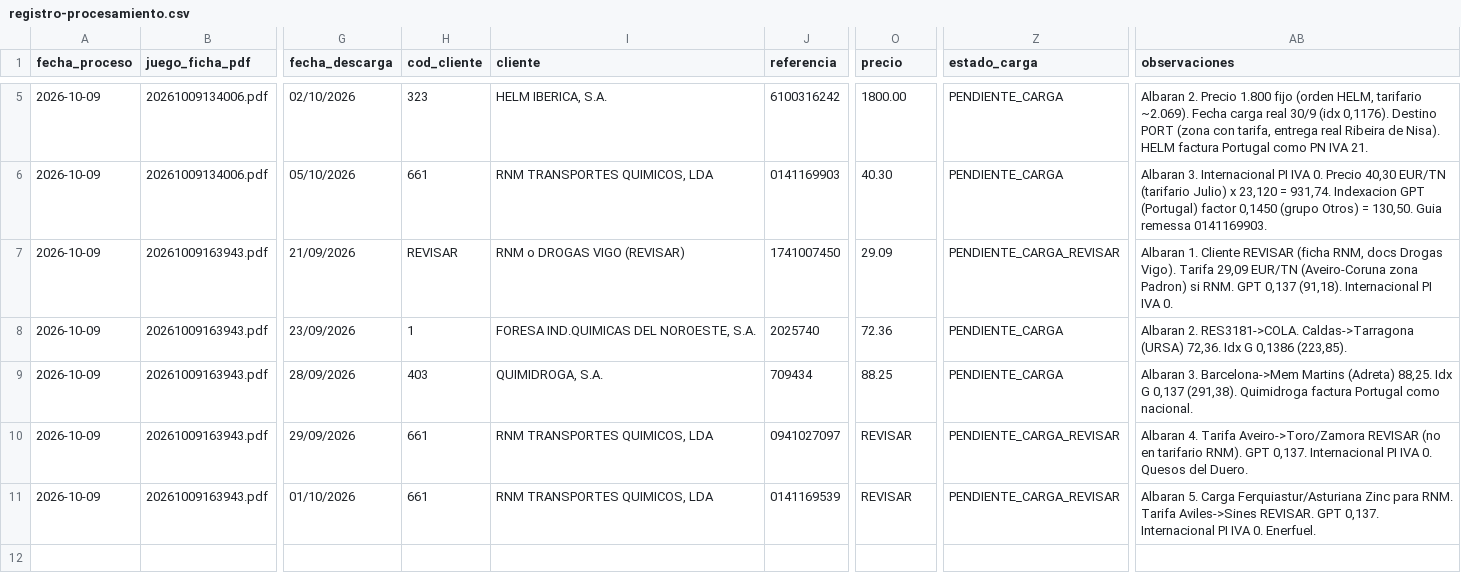
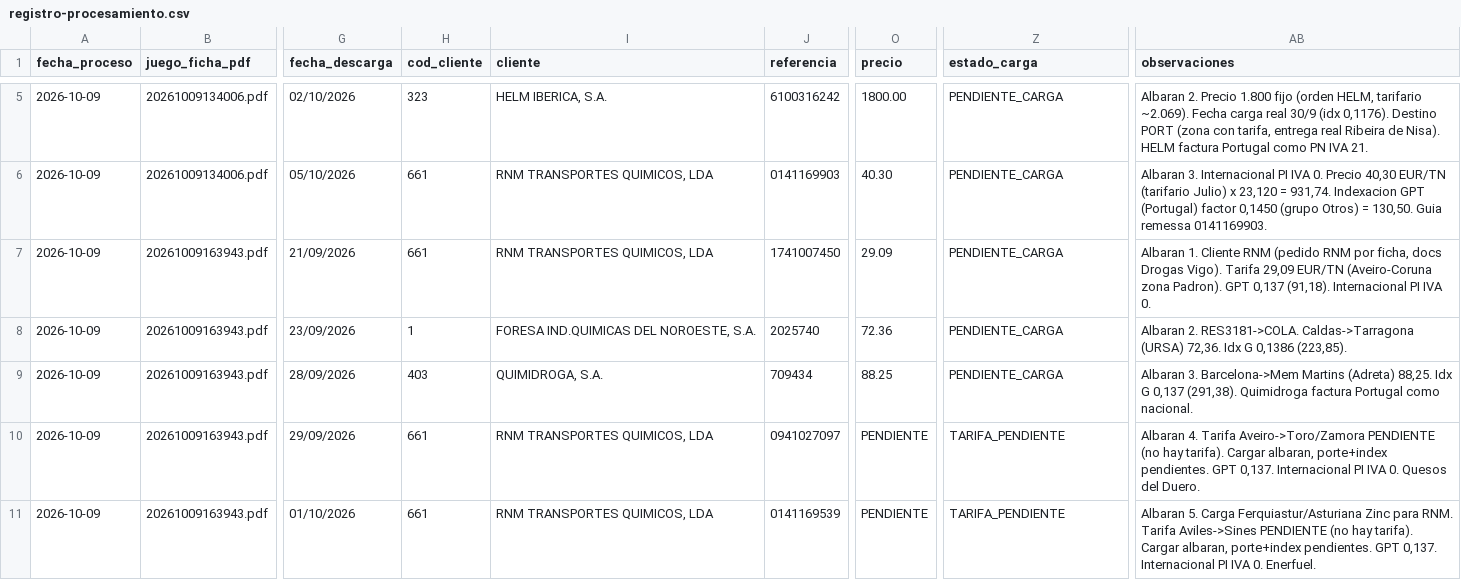
Before and after one commit to julionotaro/Transliquidos_Estevez, a CSV file: datos/registro-procesamiento.csv, drawn as a sheet; only a part is shown, gaps mark what is left out; the diff names each change by its address in the sheet, - before the commit and + after, or states it on an @@ line.

```diff
--- a/datos/registro-procesamiento.csv
+++ b/datos/registro-procesamiento.csv
-H7 (cod_cliente): REVISAR
+H7 (cod_cliente): 661
-I7 (cliente): RNM o DROGAS VIGO (REVISAR)
+I7 (cliente): RNM TRANSPORTES QUIMICOS, LDA
-Z7 (estado_carga): PENDIENTE_CARGA_REVISAR
+Z7 (estado_carga): PENDIENTE_CARGA
-AB7 (observaciones): …1. Cliente REVISAR (ficha RNM, docs Drogas Vigo). Tarifa 29,09 EUR/TN (Aveiro-Coruna zona Padron) si RNM. GPT 0,137…
+AB7 (observaciones): …1. Cliente RNM (pedido RNM por ficha, docs Drogas Vigo). Tarifa 29,09 EUR/TN (Aveiro-Coruna zona Padron). GPT 0,137…
-O10:O11 (precio): REVISAR
+O10:O11 (precio): PENDIENTE
-Z10:Z11 (estado_carga): PENDIENTE_CARGA_REVISAR
+Z10:Z11 (estado_carga): TARIFA_PENDIENTE
-AB10 (observaciones): …Tarifa Aveiro->Toro/Zamora REVISAR (no en tarifario RNM). GPT 0,137.…
+AB10 (observaciones): …Tarifa Aveiro->Toro/Zamora PENDIENTE (no hay tarifa). Cargar albaran, porte+index pendientes. GPT 0,137.…
-AB11 (observaciones): …Tarifa Aviles->Sines REVISAR. GPT 0,137.…
+AB11 (observaciones): …Tarifa Aviles->Sines PENDIENTE (no hay tarifa). Cargar albaran, porte+index pendientes. GPT 0,137.…
```
Also changed, not shown: 1 other file.
